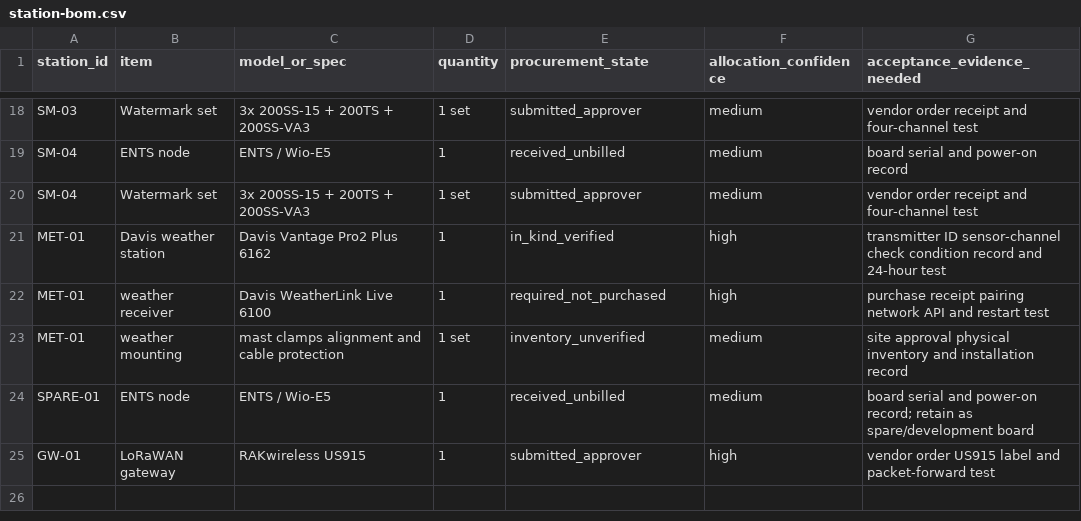
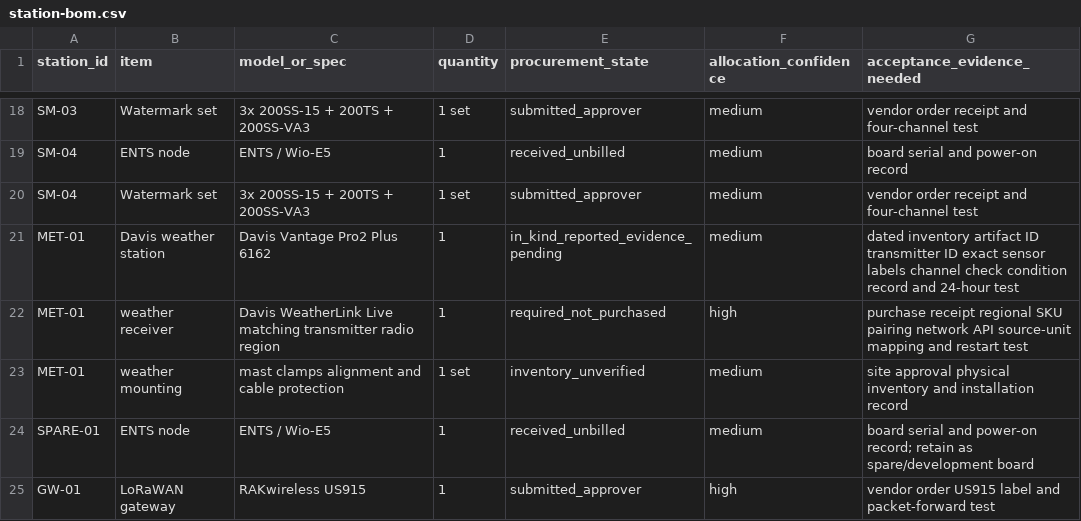
Before and after one commit to tienonic/fieldworks, a CSV file: docs/03-hardware/station-bom.csv, drawn as a sheet; only a part is shown, gaps mark what is left out.

```diff
--- a/docs/03-hardware/station-bom.csv
+++ b/docs/03-hardware/station-bom.csv
@@ -20,4 +20,4 @@ SM-04,ENTS node,ENTS / Wio-E5,1,received_unbilled,medium,board serial and power-
 SM-04,Watermark set,3x 200SS-15 + 200TS + 200SS-VA3,1 set,submitted_approver,medium,vendor order receipt and four-channel test
-MET-01,Davis weather station,Davis Vantage Pro2 Plus 6162,1,in_kind_verified,high,transmitter ID sensor-channel check condition record and 24-hour test
-MET-01,weather receiver,Davis WeatherLink Live 6100,1,required_not_purchased,high,purchase receipt pairing network API and restart test
+MET-01,Davis weather station,Davis Vantage Pro2 Plus 6162,1,in_kind_reported_evidence_pending,medium,dated inventory artifact ID transmitter ID exact sensor labels channel check condition record and 24-hour test
+MET-01,weather receiver,Davis WeatherLink Live matching transmitter radio region,1,required_not_purchased,high,purchase receipt regional SKU pairing network API source-unit mapping and restart test
 MET-01,weather mounting,mast clamps alignment and cable protection,1 set,inventory_unverified,medium,site approval physical inventory and installation record
```
Also changed, not shown: docs/02-stations/data-dictionary.csv, docs/03-hardware/component-specifications.csv, 21 other files.
